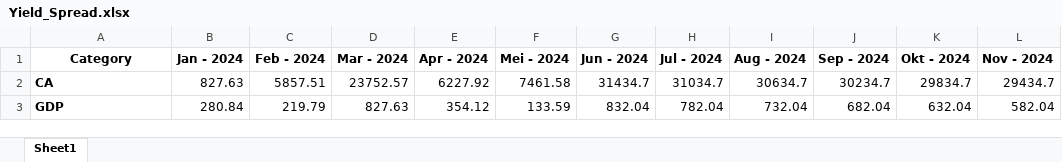
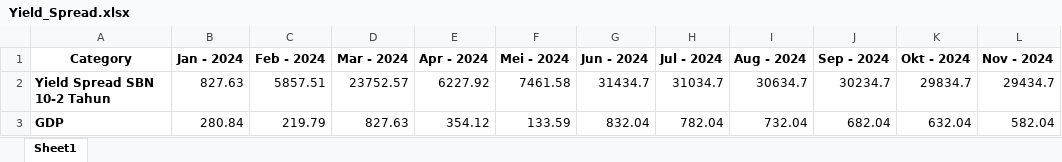
Before and after one commit to vonkqgnt/LLD, an Excel workbook: DATA/Indikator/Yield_Spread.xlsx, sheet Sheet1, drawn as a sheet; only a part is shown; values as stored, in another font and other column widths than the file's, no borders; the diff names each change by its address in the sheet, - before the commit and + after, or states it on an @@ line.

```diff
--- a/DATA/Indikator/Yield_Spread.xlsx (sheet Sheet1)
+++ b/DATA/Indikator/Yield_Spread.xlsx (sheet Sheet1)
-A2 (Category): CA
+A2 (Category): Yield Spread SBN 10-2 Tahun
```
Also changed, not shown: DATA/Indikator/CAGDP.xlsx, DATA/Indikator/CAR.xlsx, 34 other files.
